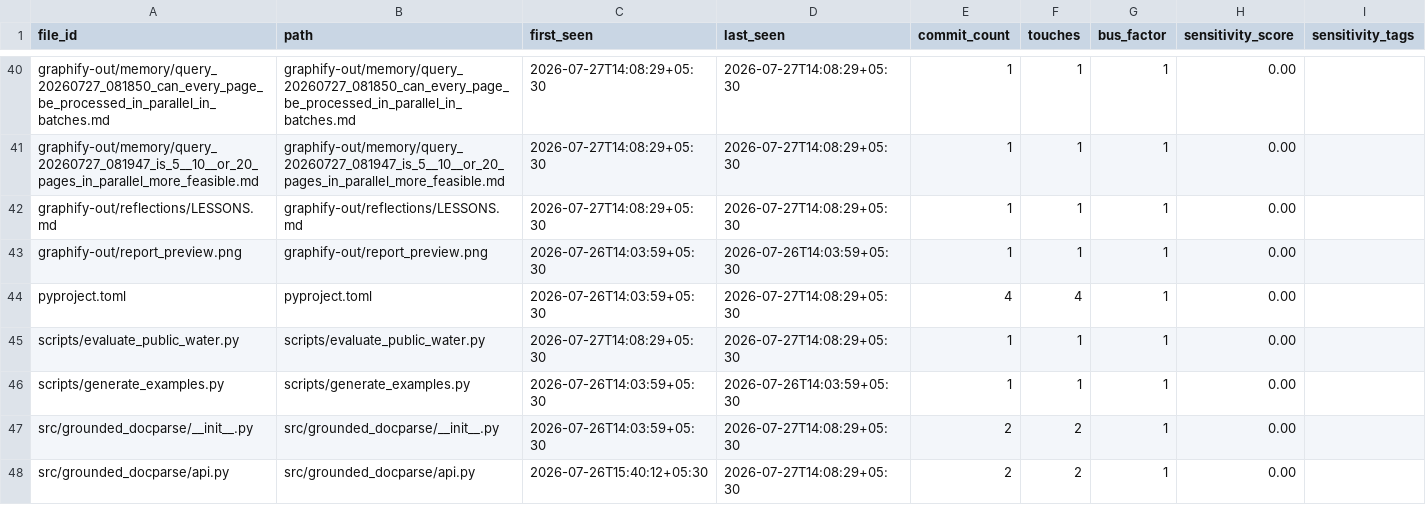
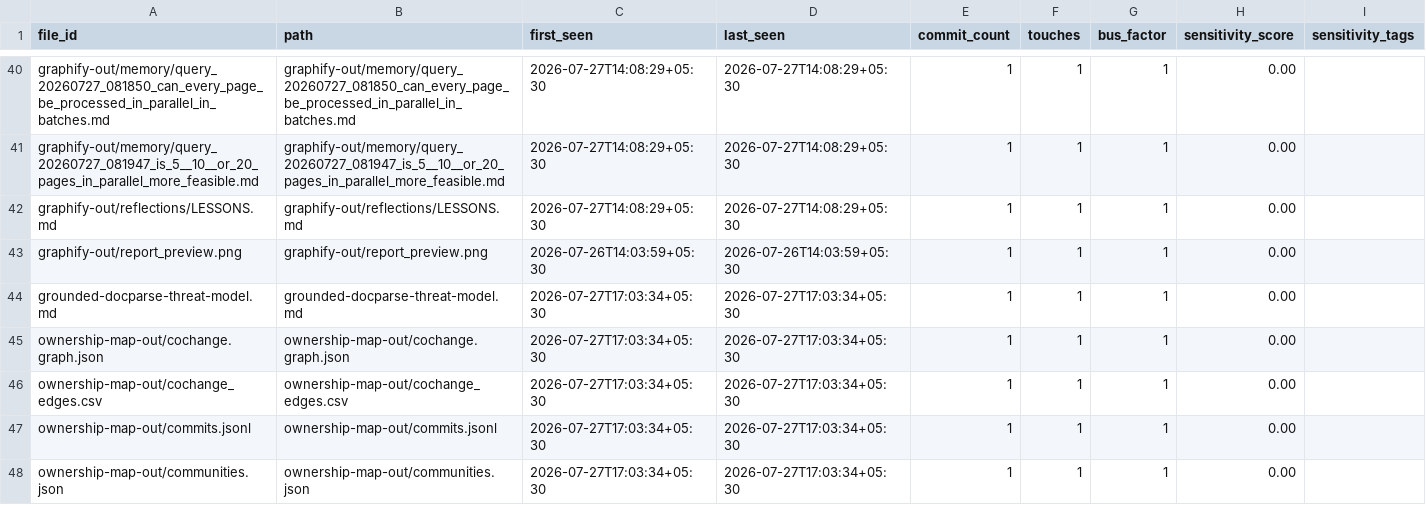
Before and after one commit to pypi-ahmad/grounded-docparse, a CSV file: ownership-map-out/files.csv, drawn as a sheet; only a part is shown, gaps mark what is left out; the shorter side is filled out with more unchanged rows; the diff covers the shown part only.

```diff
--- a/ownership-map-out/files.csv
+++ b/ownership-map-out/files.csv
@@ -43 +43,6 @@ graphify-out/reflections/LESSONS.md,graphify-out/reflections/LESSONS.md,2026-07-
 graphify-out/report_preview.png,graphify-out/report_preview.png,2026-07-26T14:03:59+05:30,2026-07-26T14:03:59+05:30,1,1,1,0.00,
+grounded-docparse-threat-model.md,grounded-docparse-threat-model.md,2026-07-27T17:03:34+05:30,2026-07-27T17:03:34+05:30,1,1,1,0.00,
+ownership-map-out/cochange.graph.json,ownership-map-out/cochange.graph.json,2026-07-27T17:03:34+05:30,2026-07-27T17:03:34+05:30,1,1,1,0.00,
+ownership-map-out/cochange_edges.csv,ownership-map-out/cochange_edges.csv,2026-07-27T17:03:34+05:30,2026-07-27T17:03:34+05:30,1,1,1,0.00,
+ownership-map-out/commits.jsonl,ownership-map-out/commits.jsonl,2026-07-27T17:03:34+05:30,2026-07-27T17:03:34+05:30,1,1,1,0.00,
+ownership-map-out/communities.json,ownership-map-out/communities.json,2026-07-27T17:03:34+05:30,2026-07-27T17:03:34+05:30,1,1,1,0.00,
```
Also changed, not shown: 4 added rows and 12 edited cells elsewhere in this file, ownership-map-out/edges.csv, ownership-map-out/people.csv, 6 other files.
